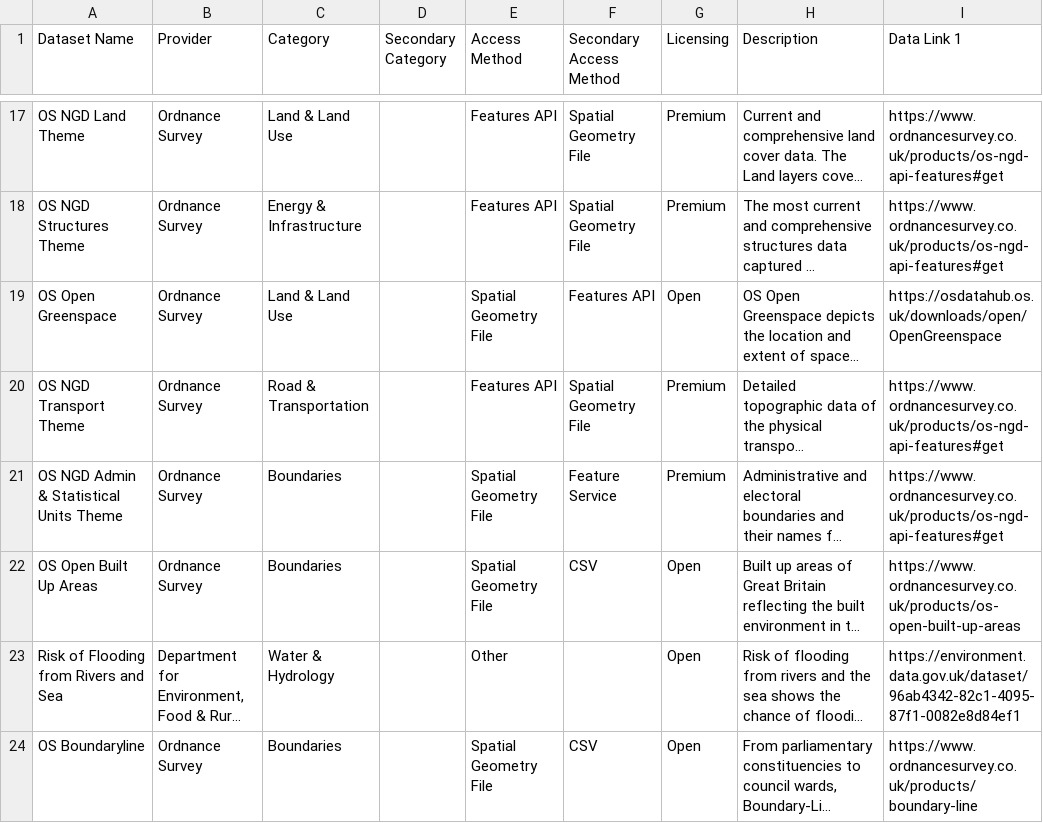
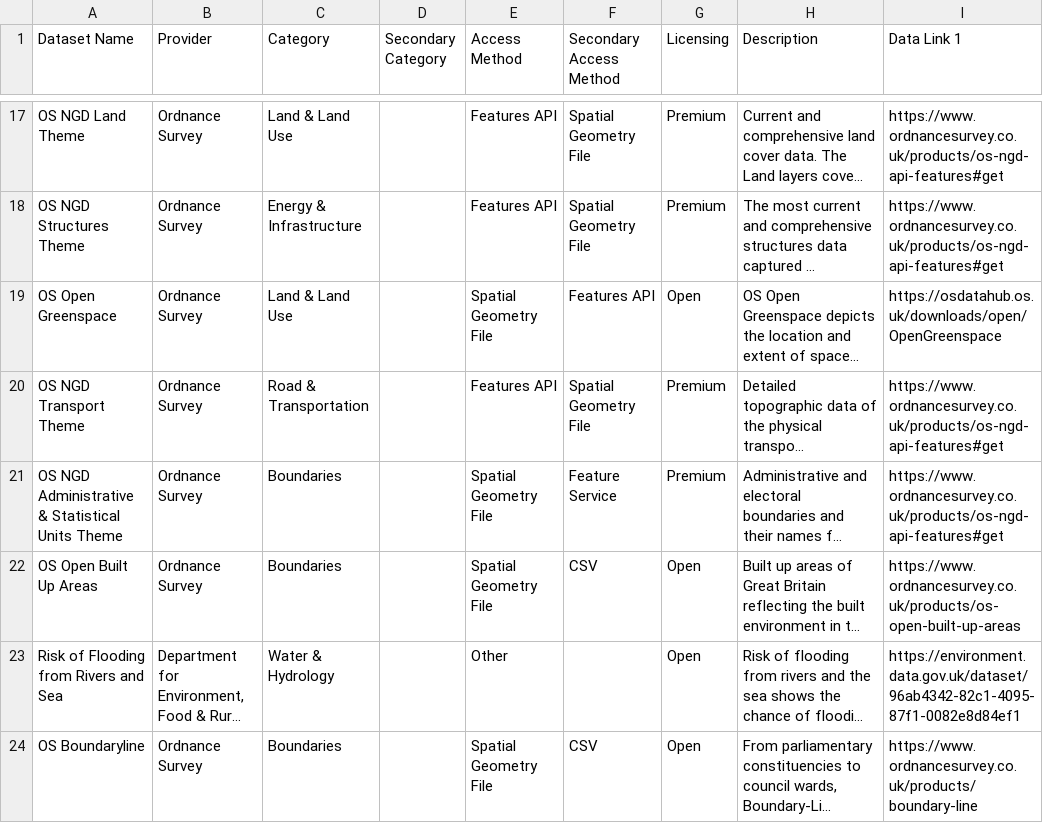
Before and after one commit to Geovation/catalist, a CSV file: data/catalist.csv, drawn as a sheet; only a part is shown, gaps mark what is left out; long unchanged cells end in …; the diff covers the shown part only; the diff names each change by its address in the sheet, - before the commit and + after, or states it on an @@ line.

```diff
--- a/data/catalist.csv
+++ b/data/catalist.csv
-A21 (Dataset Name): OS NGD Admin & Statistical Units Theme
+A21 (Dataset Name): OS NGD Administrative & Statistical Units Theme
```
Also changed, not shown: 1 added row elsewhere in this file.
